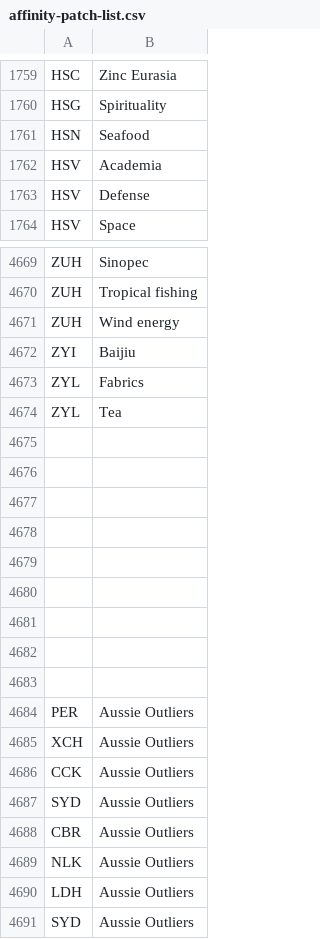
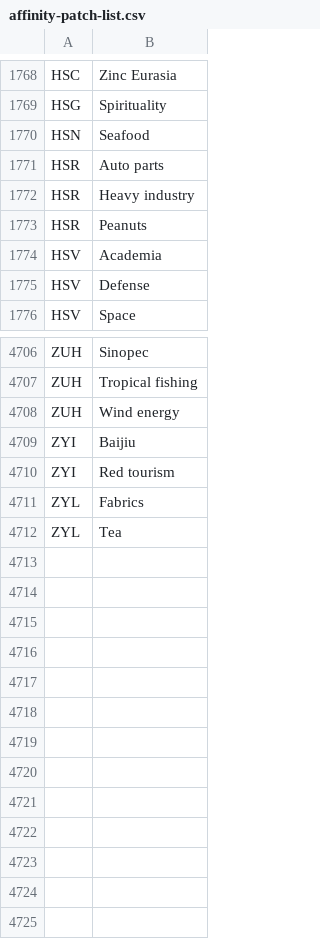
Before and after one commit to myflyclub/airline, a CSV file: airline-data/affinity-patch-list.csv, drawn as a sheet; only a part is shown, gaps mark what is left out; the diff covers the shown part only.

Commit message:
Update setup data

```diff
--- a/airline-data/affinity-patch-list.csv
+++ b/airline-data/affinity-patch-list.csv
@@ -1761,2 +1770,5 @@ HSG,Spirituality
 HSN,Seafood
+HSR,Auto parts
+HSR,Heavy industry
+HSR,Peanuts
 HSV,Academia
@@ -4672,20 +4709,4 @@ ZUH,Wind energy
 ZYI,Baijiu
+ZYI,Red tourism
 ZYL,Fabrics
 ZYL,Tea
-,
-,
-,
-,
-,
-,
-,
-,
-,
-PER,Aussie Outliers
-XCH,Aussie Outliers
-CCK,Aussie Outliers
-SYD,Aussie Outliers
-CBR,Aussie Outliers
-NLK,Aussie Outliers
-LDH,Aussie Outliers
-SYD,Aussie Outliers
```
Also changed, not shown: 30 added rows, 4 removed rows and 1 edited cell elsewhere in this file, airline-data/country-data.csv, airline-data/fcairports.csv, 5 other files.
